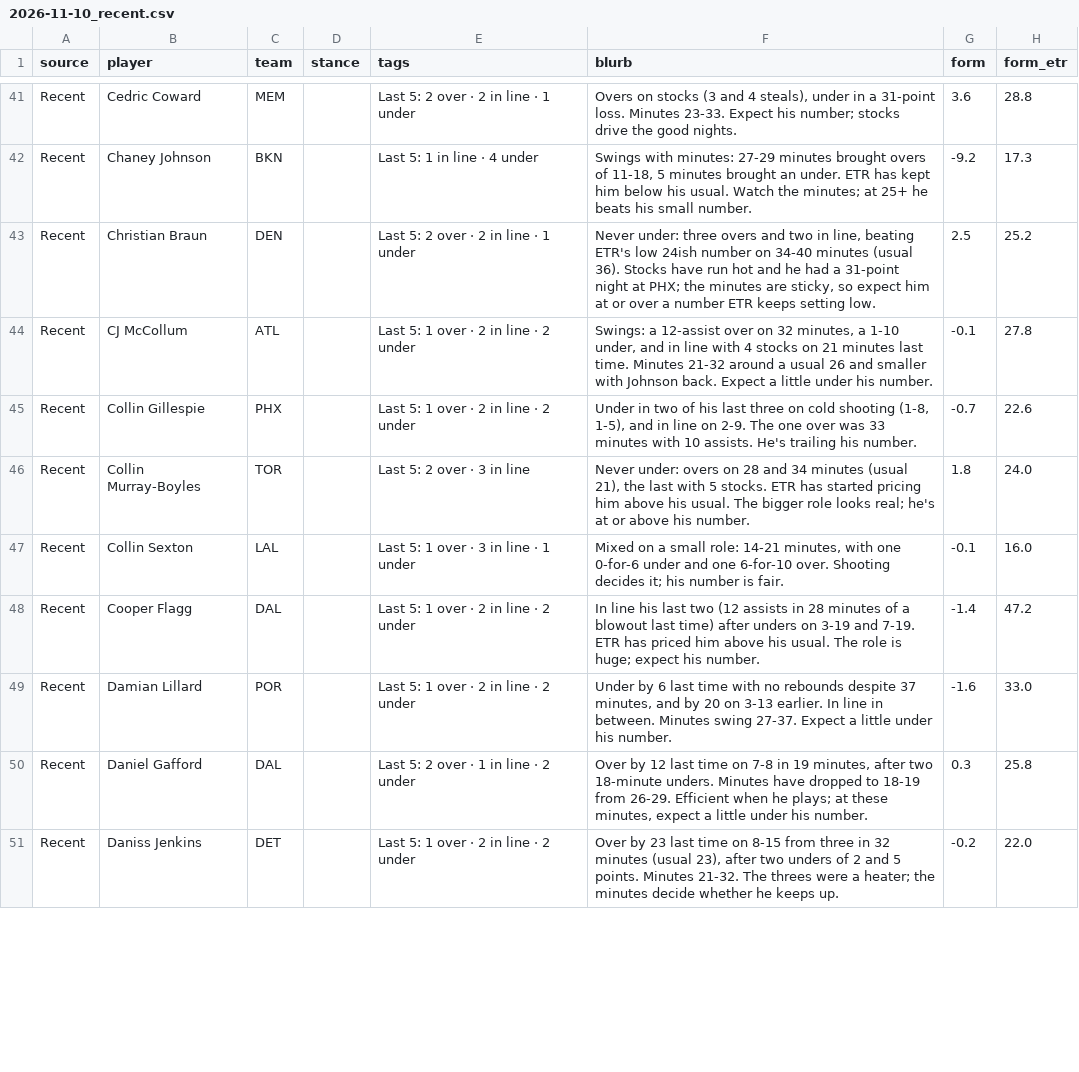
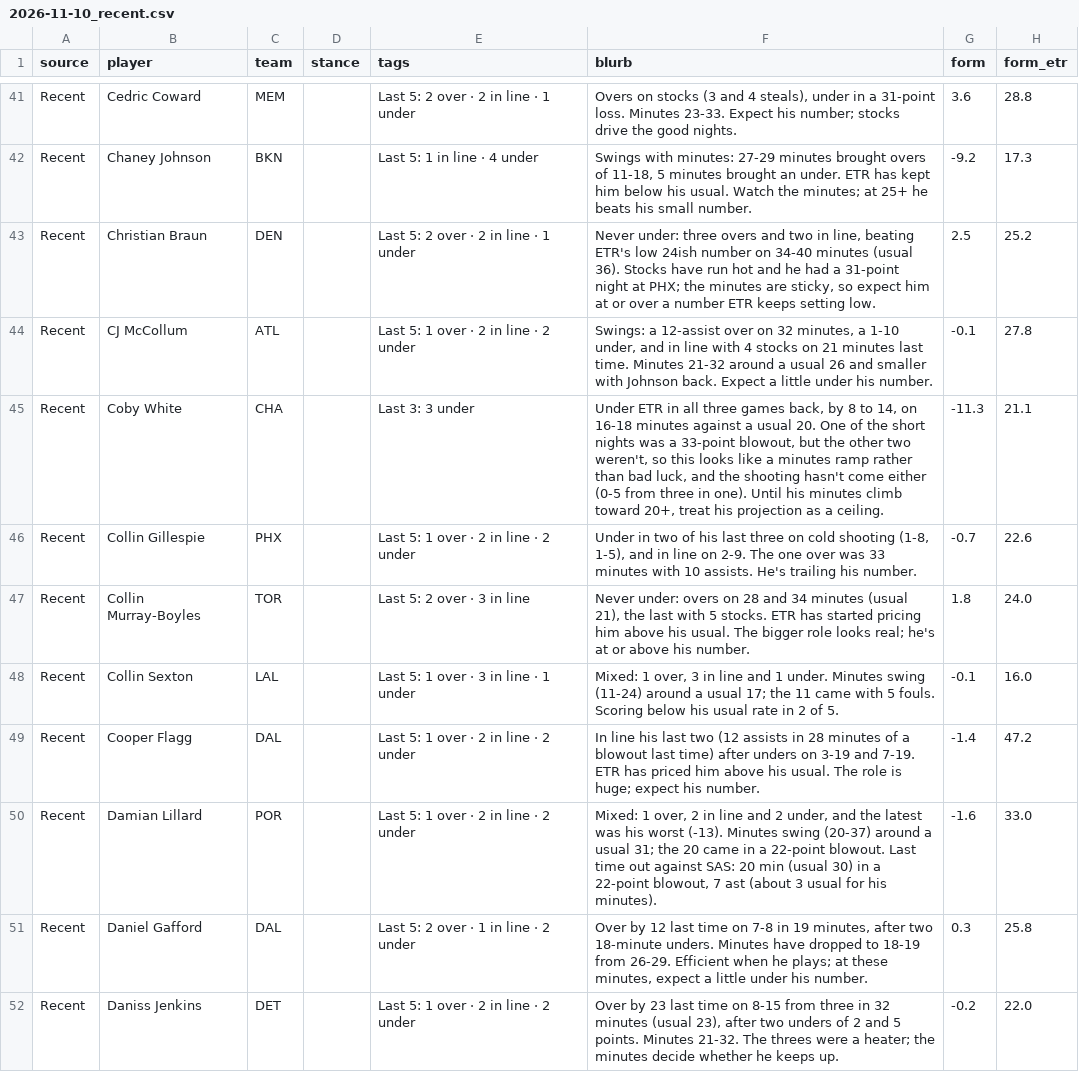
Before and after one commit to JonBoyBeats/br_rankings, a CSV file: analysis/nba/takes/2026-11-10_recent.csv, drawn as a sheet; only a part is shown, gaps mark what is left out; the diff covers the shown part only.

Commit message:
NBA daily: record and Recent notes through 2026-11-08

```diff
--- a/analysis/nba/takes/2026-11-10_recent.csv
+++ b/analysis/nba/takes/2026-11-10_recent.csv
@@ -44,7 +44,8 @@ Recent,Christian Braun,DEN,,Last 5: 2 over · 2 in line · 1 under,"Never under:
 Recent,CJ McCollum,ATL,,Last 5: 1 over · 2 in line · 2 under,"Swings: a 12-assist over on 32 minutes, a 1-10 under, and in line with 4 stocks on 21 minutes last time. Minutes 21-32 around a usual 26 and smaller with Johnson back. Expect a little under his number.",-0.1,27.8
+Recent,Coby White,CHA,,Last 3: 3 under,"Under ETR in all three games back, by 8 to 14, on 16-18 minutes against a usual 20. One of the short nights was a 33-point blowout, but the other two weren't, so this looks like a minutes ramp rather than bad luck, and the shooting hasn't come either (0-5 from three in one). Until his minutes climb toward 20+, treat his projection as a ceiling.",-11.3,21.1
 Recent,Collin Gillespie,PHX,,Last 5: 1 over · 2 in line · 2 under,"Under in two of his last three on cold shooting (1-8, 1-5), and in line on 2-9. The one over was 33 minutes with 10 assists. He's trailing his number.",-0.7,22.6
 Recent,Collin Murray-Boyles,TOR,,Last 5: 2 over · 3 in line,"Never under: overs on 28 and 34 minutes (usual 21), the last with 5 stocks. ETR has started pricing him above his usual. The bigger role looks real; he's at or above his number.",1.8,24.0
-Recent,Collin Sexton,LAL,,Last 5: 1 over · 3 in line · 1 under,"Mixed on a small role: 14-21 minutes, with one 0-for-6 under and one 6-for-10 over. Shooting decides it; his number is fair.",-0.1,16.0
+Recent,Collin Sexton,LAL,,Last 5: 1 over · 3 in line · 1 under,"Mixed: 1 over, 3 in line and 1 under. Minutes swing (11-24) around a usual 17; the 11 came with 5 fouls. Scoring below his usual rate in 2 of 5.",-0.1,16.0
 Recent,Cooper Flagg,DAL,,Last 5: 1 over · 2 in line · 2 under,In line his last two (12 assists in 28 minutes of a blowout last time) after unders on 3-19 and 7-19. ETR has priced him above his usual. The role is huge; expect his number.,-1.4,47.2
-Recent,Damian Lillard,POR,,Last 5: 1 over · 2 in line · 2 under,"Under by 6 last time with no rebounds despite 37 minutes, and by 20 on 3-13 earlier. In line in between. Minutes swing 27-37. Expect a little under his number.",-1.6,33.0
+Recent,Damian Lillard,POR,,Last 5: 1 over · 2 in line · 2 under,"Mixed: 1 over, 2 in line and 2 under, and the latest was his worst (-13). Minutes swing (20-37) around a usual 31; the 20 came in a 22-point blowout. Last time out against SAS: 20 min (usual 30) in a 22-point blowout, 7 ast (about 3 usual for his minutes).",-1.6,33.0
 Recent,Daniel Gafford,DAL,,Last 5: 2 over · 1 in line · 2 under,"Over by 12 last time on 7-8 in 19 minutes, after two 18-minute unders. Minutes have dropped to 18-19 from 26-29. Efficient when he plays; at these minutes, expect a little under his number.",0.3,25.8
```
Also changed, not shown: 2 added rows and 48 edited cells elsewhere in this file, analysis/nba/form.csv, 1 other file.
